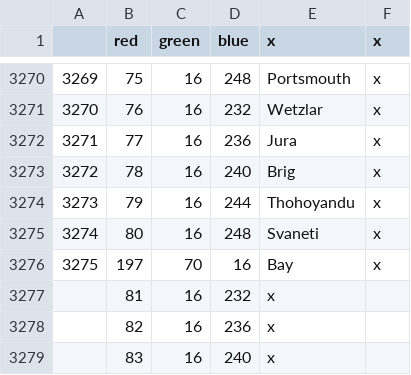
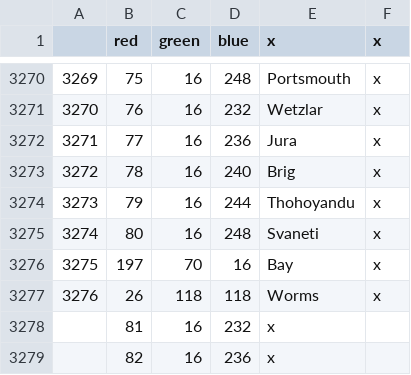
Before and after one commit to XDucky9000/AshesOfLiberty, a CSV file: map/definition.csv, drawn as a sheet; only a part is shown, gaps mark what is left out; the shorter side is filled out with more unchanged rows; the diff names each change by its address in the sheet, - before the commit and + after, or states it on an @@ line.

```diff
--- a/map/definition.csv
+++ b/map/definition.csv
+row 3277: 3276 | 26 | 118 | 118 | Worms | x
```
Also changed, not shown: localisation/00_HPM_map.csv, localisation/AOLNewCountriesAndNames.csv, 40 other files.
